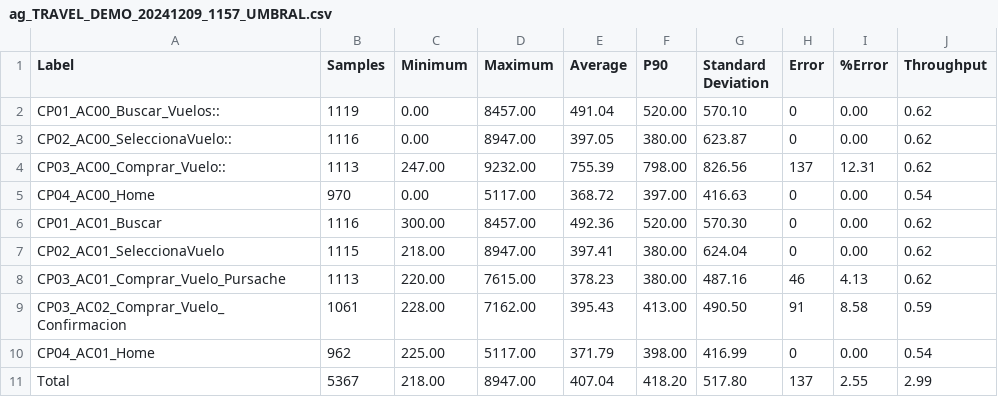
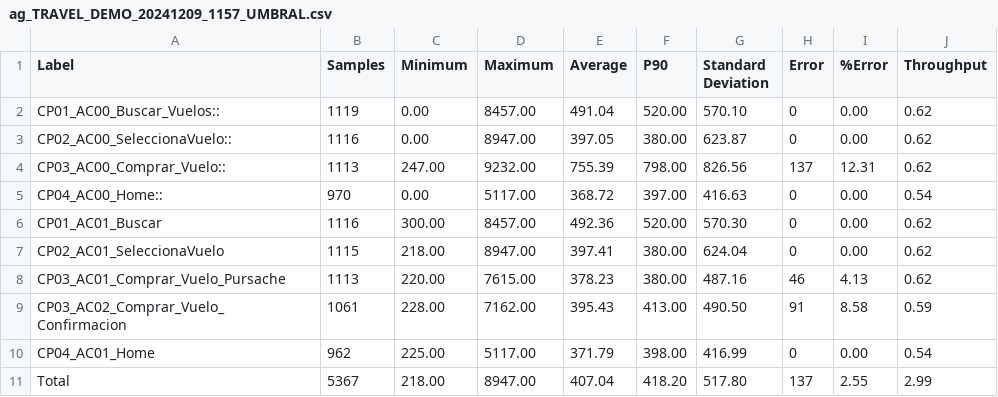
Before and after one commit to gongarciam/test, a CSV file: resultados/ag_TRAVEL_DEMO_20241209_1157_UMBRAL.csv, drawn as a sheet.

Commit message:
commit

```diff
--- a/resultados/ag_TRAVEL_DEMO_20241209_1157_UMBRAL.csv
+++ b/resultados/ag_TRAVEL_DEMO_20241209_1157_UMBRAL.csv
@@ -4,3 +4,3 @@ CP02_AC00_SeleccionaVuelo::,1116,0.00,8947.00,397.05,380.00,623.87,0,0.00,0.62
 CP03_AC00_Comprar_Vuelo::,1113,247.00,9232.00,755.39,798.00,826.56,137,12.31,0.62
-CP04_AC00_Home,970,0.00,5117.00,368.72,397.00,416.63,0,0.00,0.54
+CP04_AC00_Home::,970,0.00,5117.00,368.72,397.00,416.63,0,0.00,0.54
 CP01_AC01_Buscar,1116,300.00,8457.00,492.36,520.00,570.30,0,0.00,0.62
```
